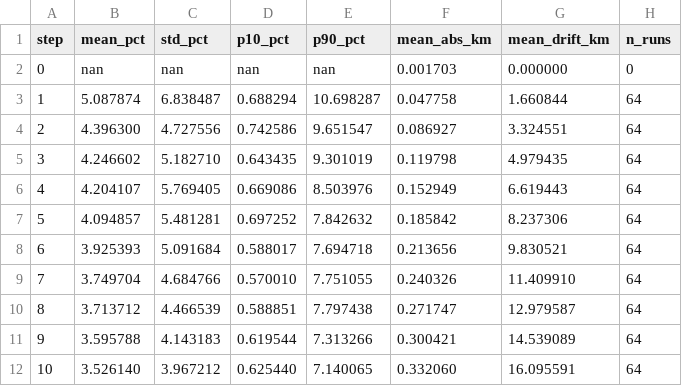
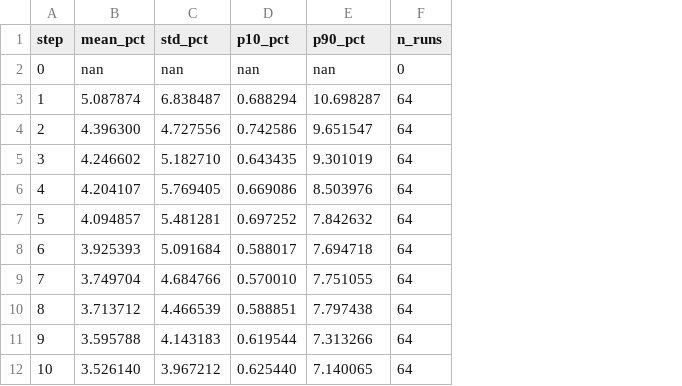
Before and after one commit to medeohkr/DriftMap2D, a CSV file: validation/leeway/error_vs_step_pct.csv, drawn as a sheet; only a part is shown; the diff names each change by its address in the sheet, - before the commit and + after, or states it on an @@ line.

```diff
--- a/validation/leeway/error_vs_step_pct.csv
+++ b/validation/leeway/error_vs_step_pct.csv
-column F (mean_abs_km), rows 2-12: 0.001703 | 0.047758 | 0.086927 | 0.119798 | 0.152949 | 0.185842 | 0.213656 | 0.240326 | 0.271747 | 0.300421 | 0.332060
-column G (mean_drift_km), rows 2-12: 0.000000 | 1.660844 | 3.324551 | 4.979435 | 6.619443 | 8.237306 | 9.830521 | 11.409910 | 12.979587 | 14.539089 | 16.095591
```
Also changed, not shown: validation/generic/error_vs_step_pct.csv, 13 other files.
